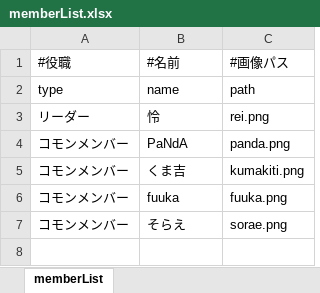
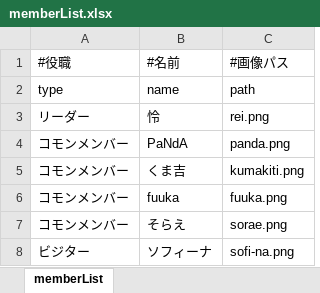
Before and after one commit to syureneko/syureneko.github.io, an Excel workbook: json/memberList.xlsx, sheet memberList, drawn as a sheet; values as stored, in another font and other column widths than the file's, no borders; the diff names each change by its address in the sheet, - before the commit and + after, or states it on an @@ line.

```diff
--- a/json/memberList.xlsx (sheet memberList)
+++ b/json/memberList.xlsx (sheet memberList)
+row 8: ビジター | ソフィーナ | sofi-na.png
```
Also changed, not shown: 2 other files.
